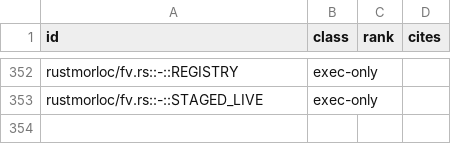
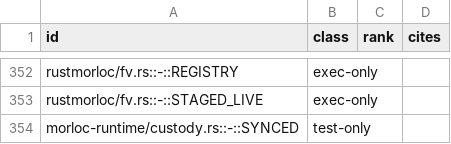
Before and after one commit to morloc-project/morloc, a TSV file: model/runtime/registry.tsv, drawn as a sheet; only a part is shown, gaps mark what is left out; the diff names each change by its address in the sheet, - before the commit and + after, or states it on an @@ line.

```diff
--- a/model/runtime/registry.tsv
+++ b/model/runtime/registry.tsv
+row 354: morloc-runtime/custody.rs::-::SYNCED | test-only
```
Also changed, not shown: 5 other files.
